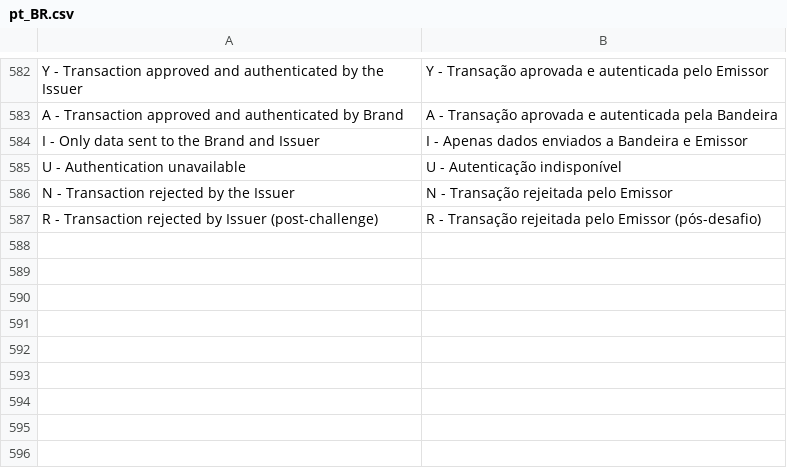
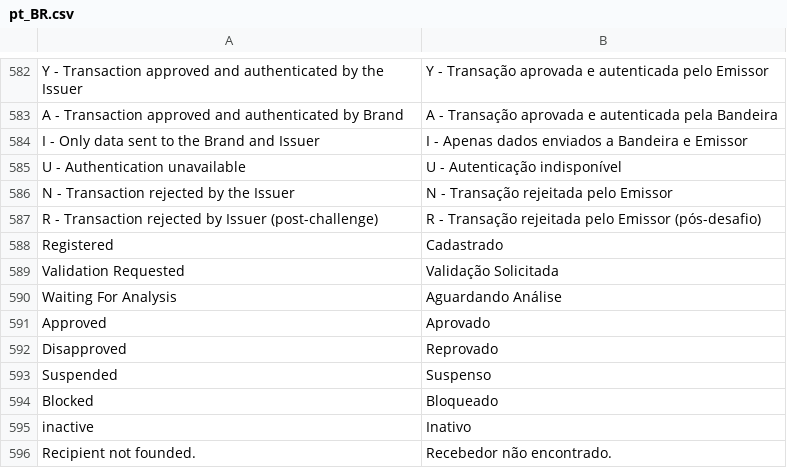
Before and after one commit to pagarme/magento2, a CSV file: i18n/pt_BR.csv, drawn as a sheet; only a part is shown, gaps mark what is left out.

Commit message:
feat: added recipient status and recipient link to recipient list page

```diff
--- a/i18n/pt_BR.csv
+++ b/i18n/pt_BR.csv
@@ -587 +587,10 @@
 "R - Transaction rejected by Issuer (post-challenge)","R - Transação rejeitada pelo Emissor (pós-desafio)"
+"Registered","Cadastrado"
+"Validation Requested","Validação Solicitada"
+"Waiting For Analysis","Aguardando Análise"
+"Approved","Aprovado"
+"Disapproved","Reprovado"
+"Suspended","Suspenso"
+"Blocked","Bloqueado"
+"inactive","Inativo"
+"Recipient not founded.","Recebedor não encontrado."
```
Also changed, not shown: 13 other files.
